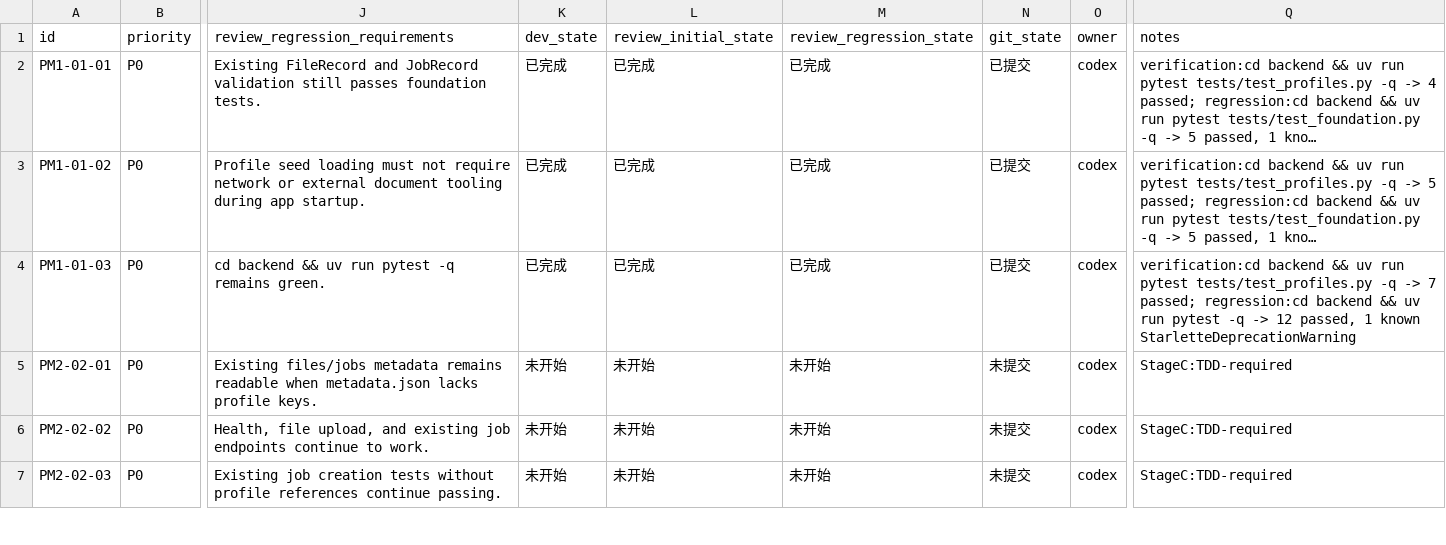
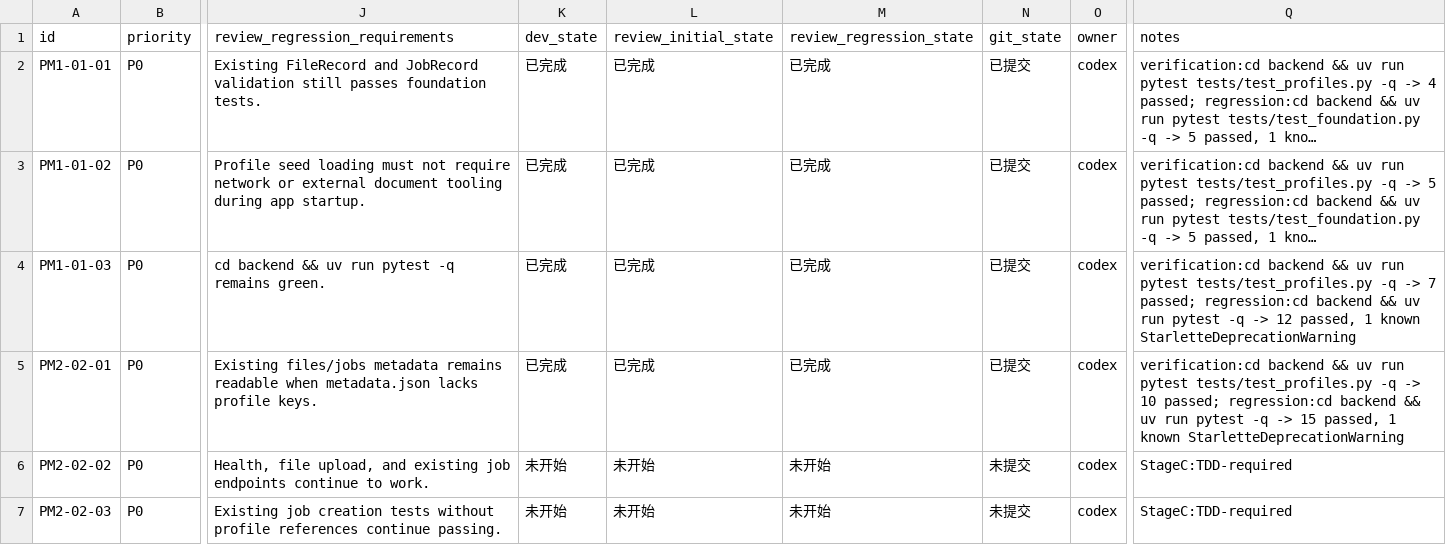
Before and after one commit to hhhx-lab/perfect-dcox, a CSV file: issues/2026-06-07_23-47-28-add-profile-management.csv, drawn as a sheet; only a part is shown, gaps mark what is left out; long unchanged cells end in …; the diff names each change by its address in the sheet, - before the commit and + after, or states it on an @@ line.

Commit message:
[PM2-02-01] Persist profile summaries and immutable versions

```diff
--- a/issues/2026-06-07_23-47-28-add-profile-management.csv
+++ b/issues/2026-06-07_23-47-28-add-profile-management.csv
-K5 (dev_state): 未开始
+K5 (dev_state): 已完成
-L5 (review_initial_state): 未开始
+L5 (review_initial_state): 已完成
-M5 (review_regression_state): 未开始
+M5 (review_regression_state): 已完成
-N5 (git_state): 未提交
+N5 (git_state): 已提交
-Q5 (notes): StageC:TDD-required
+Q5 (notes): verification:cd backend && uv run pytest tests/test_profiles.py -q -> 10 passed; regression:cd backend && uv run pytest -q -> 15 passed, 1 known StarletteDeprecationWarning
```
Also changed, not shown: 2 other files.
